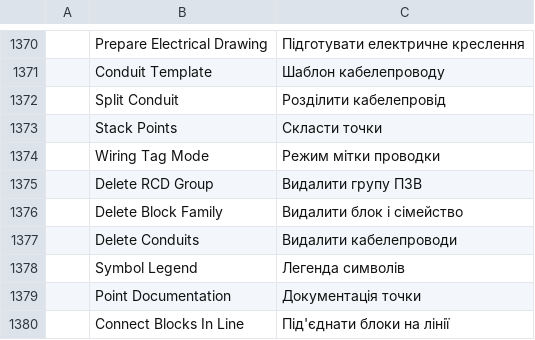
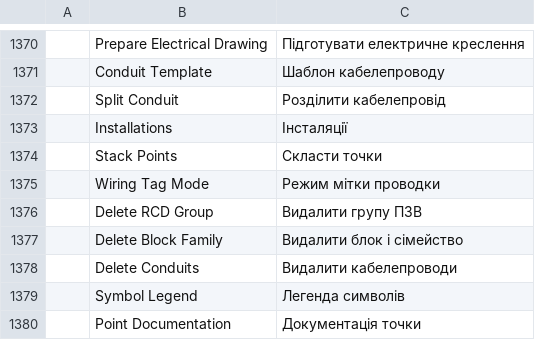
Before and after one commit to Eng-JulioFerreira/FREE-ELETRICA, a TSV file: cadcraft/crates/ui-egui/src/i18n/uk.tsv, drawn as a sheet; only a part is shown, gaps mark what is left out; the shorter side is filled out with more unchanged rows; the diff names each change by its address in the sheet, - before the commit and + after, or states it on an @@ line.

Commit message:
feat: paleta na aba Instalacoes das Tool Sets, quadro de cargas acoplado e pontos de luz da NBR 5444
- A coluna avulsa da paleta saiu: a paleta e a aba Installations das Tool Sets, ao lado de Drafting
  e Modeling, com o seletor Eletrica | Telecom no topo. ELETRICA abre a aba e alarga as Tool Sets.
- O quadro de cargas aberto fica acoplado embaixo do desenho, entre as Tool Sets e as Camadas, com X
  e Esc; fechado, sai do layout.
- ILU-OCT: circulo dividido em T (potencia em cima, comando e circuito -1- embaixo). ILU-PAR, nova:
  arandela em D com a divisoria. Os textos ficam centralizados e do tamanho que cabe em cada divisao;
  o anel antigo e trocado ao preparar o desenho, e ELEREGEN recoloca os textos.

Testes mudados porque o pedido mudou: a paleta nao e mais um painel acima das Tool Sets, e o quadro
de cargas agora e um painel acoplado em vez de janela.

```diff
--- a/cadcraft/crates/ui-egui/src/i18n/uk.tsv
+++ b/cadcraft/crates/ui-egui/src/i18n/uk.tsv
+row 1373:  | Installations | Інсталяції
```
Also changed, not shown: cadcraft/crates/ui-egui/src/i18n/pt_br.tsv, 16 other files.
